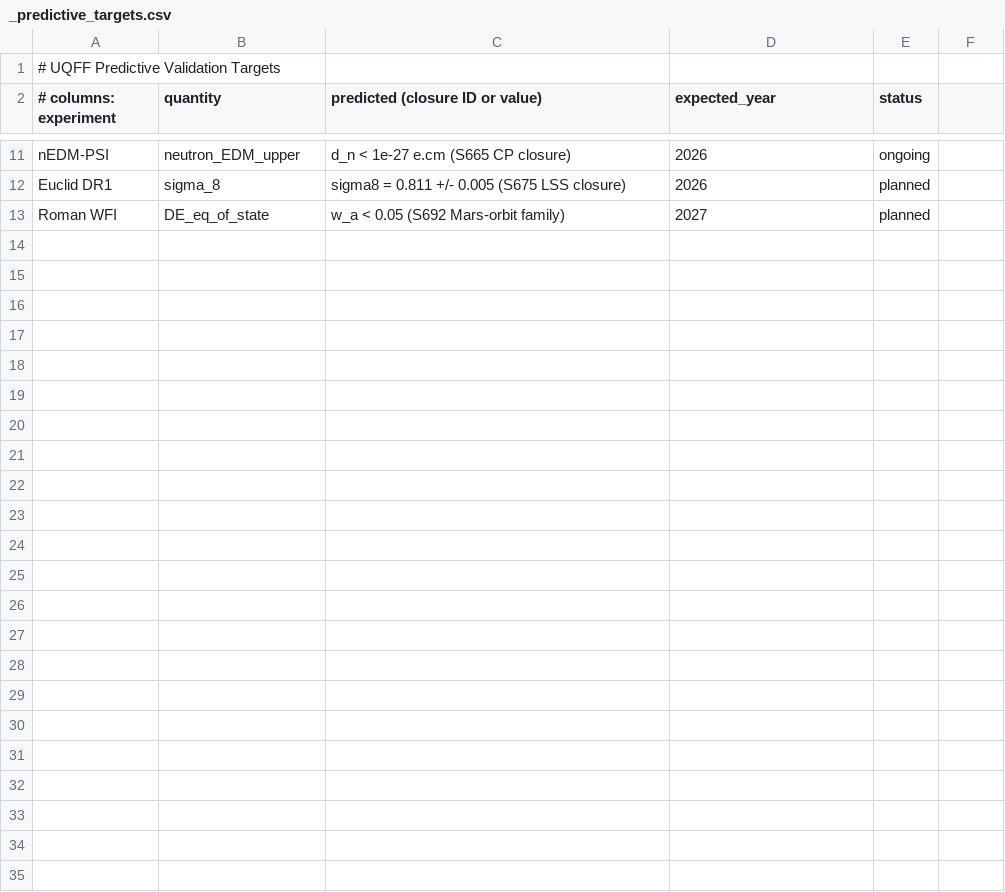
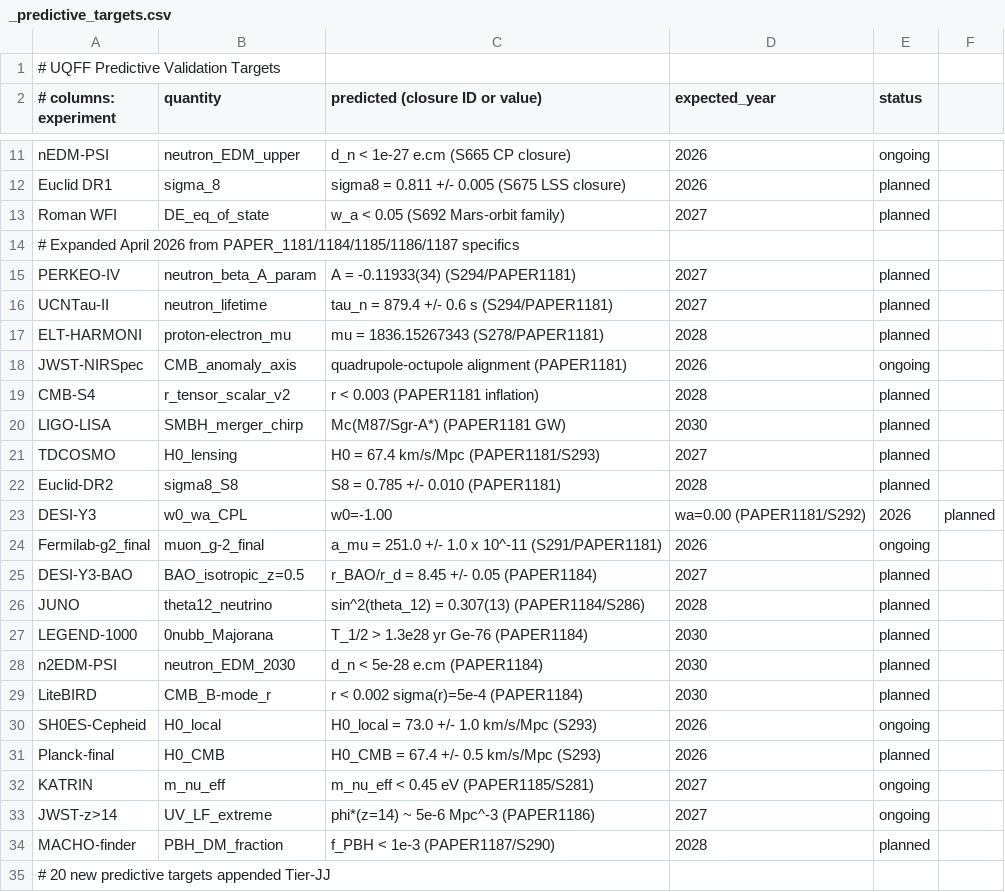
Before and after one commit to Daniel8Murphy0007/Star-Magic, a CSV file: _predictive_targets.csv, drawn as a sheet; only a part is shown, gaps mark what is left out; the diff names each change by its address in the sheet, - before the commit and + after, or states it on an @@ line.

```diff
--- a/_predictive_targets.csv
+++ b/_predictive_targets.csv
+row 14: # Expanded April 2026 from PAPER_1181/1184/1185/1186/1187 specifics
+row 15: PERKEO-IV | neutron_beta_A_param | A = -0.11933(34) (S294/PAPER1181) | 2027 | planned
+row 16: UCNTau-II | neutron_lifetime | tau_n = 879.4 +/- 0.6 s (S294/PAPER1181) | 2027 | planned
+row 17: ELT-HARMONI | proton-electron_mu | mu = 1836.15267343 (S278/PAPER1181) | 2028 | planned
+row 18: JWST-NIRSpec | CMB_anomaly_axis | quadrupole-octupole alignment (PAPER1181) | 2026 | ongoing
+row 19: CMB-S4 | r_tensor_scalar_v2 | r < 0.003 (PAPER1181 inflation) | 2028 | planned
+row 20: LIGO-LISA | SMBH_merger_chirp | Mc(M87/Sgr-A*) (PAPER1181 GW) | 2030 | planned
+row 21: TDCOSMO | H0_lensing | H0 = 67.4 km/s/Mpc (PAPER1181/S293) | 2027 | planned
+row 22: Euclid-DR2 | sigma8_S8 | S8 = 0.785 +/- 0.010 (PAPER1181) | 2028 | planned
+row 23: DESI-Y3 | w0_wa_CPL | w0=-1.00 | wa=0.00 (PAPER1181/S292) | 2026 | planned
+row 24: Fermilab-g2_final | muon_g-2_final | a_mu = 251.0 +/- 1.0 x 10^-11 (S291/PAPER1181) | 2026 | ongoing
+row 25: DESI-Y3-BAO | BAO_isotropic_z=0.5 | r_BAO/r_d = 8.45 +/- 0.05 (PAPER1184) | 2027 | planned
+row 26: JUNO | theta12_neutrino | sin^2(theta_12) = 0.307(13) (PAPER1184/S286) | 2028 | planned
+row 27: LEGEND-1000 | 0nubb_Majorana | T_1/2 > 1.3e28 yr Ge-76 (PAPER1184) | 2030 | planned
+row 28: n2EDM-PSI | neutron_EDM_2030 | d_n < 5e-28 e.cm (PAPER1184) | 2030 | planned
+row 29: LiteBIRD | CMB_B-mode_r | r < 0.002 sigma(r)=5e-4 (PAPER1184) | 2030 | planned
+row 30: SH0ES-Cepheid | H0_local | H0_local = 73.0 +/- 1.0 km/s/Mpc (S293) | 2026 | ongoing
+row 31: Planck-final | H0_CMB | H0_CMB = 67.4 +/- 0.5 km/s/Mpc (S293) | 2026 | planned
+row 32: KATRIN | m_nu_eff | m_nu_eff < 0.45 eV (PAPER1185/S281) | 2027 | ongoing
+row 33: JWST-z>14 | UV_LF_extreme | phi*(z=14) ~ 5e-6 Mpc^-3 (PAPER1186) | 2027 | ongoing
+row 34: MACHO-finder | PBH_DM_fraction | f_PBH < 1e-3 (PAPER1187/S290) | 2028 | planned
+row 35: # 20 new predictive targets appended Tier-JJ
```
Also changed, not shown: bridge_map.csv, master_closures.csv, 21 other files.
